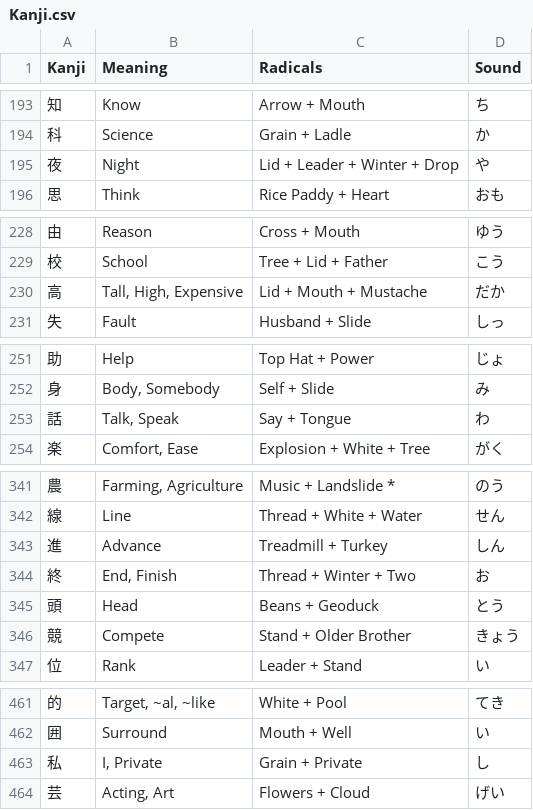
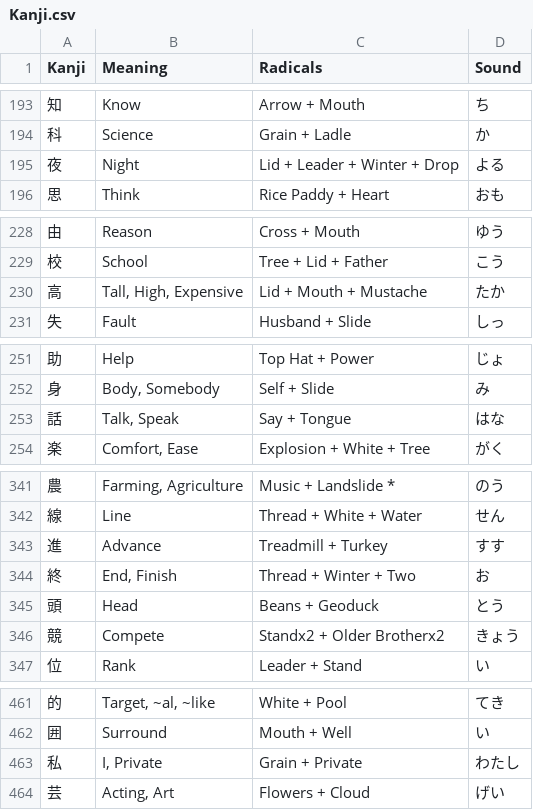
Before and after one commit to Goezs/kanji_with_radicals, a CSV file: Kanji.csv, drawn as a sheet; only a part is shown, gaps mark what is left out; the diff covers the shown part only.

Commit message:
kanji.csv - radical and spells corrections

```diff
--- a/Kanji.csv
+++ b/Kanji.csv
@@ -194,3 +194,3 @@ Kanji,Meaning,Radicals,Sound
 科,Science,Grain + Ladle,か
-夜,Night,Lid + Leader + Winter + Drop,や
+夜,Night,Lid + Leader + Winter + Drop,よる
 思,Think,Rice Paddy + Heart,おも
@@ -229,3 +229,3 @@ Kanji,Meaning,Radicals,Sound
 校,School,Tree + Lid + Father,こう
-高,"Tall, High, Expensive",Lid + Mouth + Mustache,だか
+高,"Tall, High, Expensive",Lid + Mouth + Mustache,たか
 失,Fault,Husband + Slide,しっ
@@ -252,3 +252,3 @@ Kanji,Meaning,Radicals,Sound
 身,"Body, Somebody",Self + Slide,み
-話,"Talk, Speak",Say + Tongue,わ
+話,"Talk, Speak",Say + Tongue,はな
 楽,"Comfort, Ease",Explosion + White + Tree,がく
@@ -342,6 +342,6 @@ Kanji,Meaning,Radicals,Sound
 線,Line,Thread + White + Water,せん
-進,Advance,Treadmill + Turkey,しん
+進,Advance,Treadmill + Turkey,すす
 終,"End, Finish",Thread + Winter + Two,お
 頭,Head,Beans + Geoduck,とう
-競,Compete,Stand + Older Brother,きょう
+競,Compete,Standx2 + Older Brotherx2,きょう
 位,Rank,Leader + Stand,い
@@ -462,3 +462,3 @@ Kanji,Meaning,Radicals,Sound
 囲,Surround,Mouth + Well,い
-私,"I, Private",Grain + Private,し
+私,"I, Private",Grain + Private,わたし
 芸,"Acting, Art",Flowers + Cloud,げい
```
Also changed, not shown: 2 edited cells elsewhere in this file.
